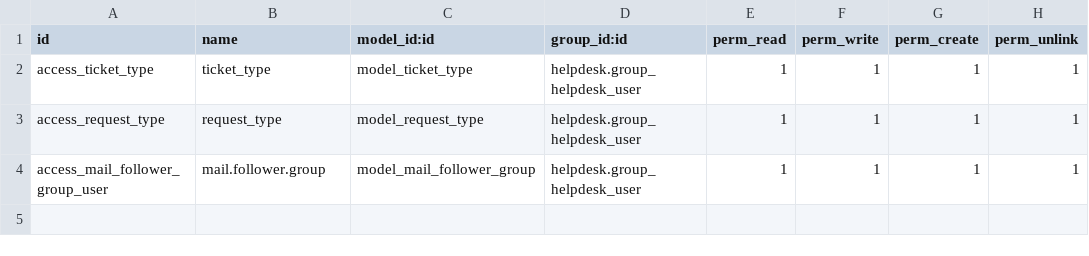
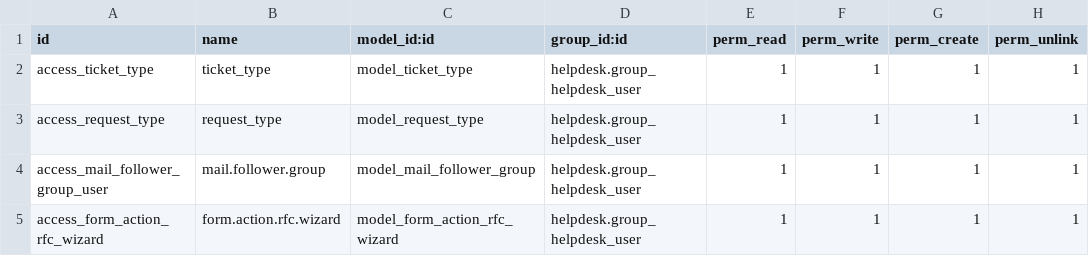
Before and after one commit to raul91alvarez/exampleOdoo18, a CSV file: custom_assistance_support/security/ir.model.access.csv, drawn as a sheet; the diff names each change by its address in the sheet, - before the commit and + after, or states it on an @@ line.

Commit message:
feat(normal)(custom_assistance_support): add rfc normal report

```diff
--- a/custom_assistance_support/security/ir.model.access.csv
+++ b/custom_assistance_support/security/ir.model.access.csv
+row 5: access_form_action_rfc_wizard | form.action.rfc.wizard | model_form_action_rfc_wizard | helpdesk.group_helpdesk_user | 1 | 1 | 1 | 1
```
Also changed, not shown: 11 other files.
